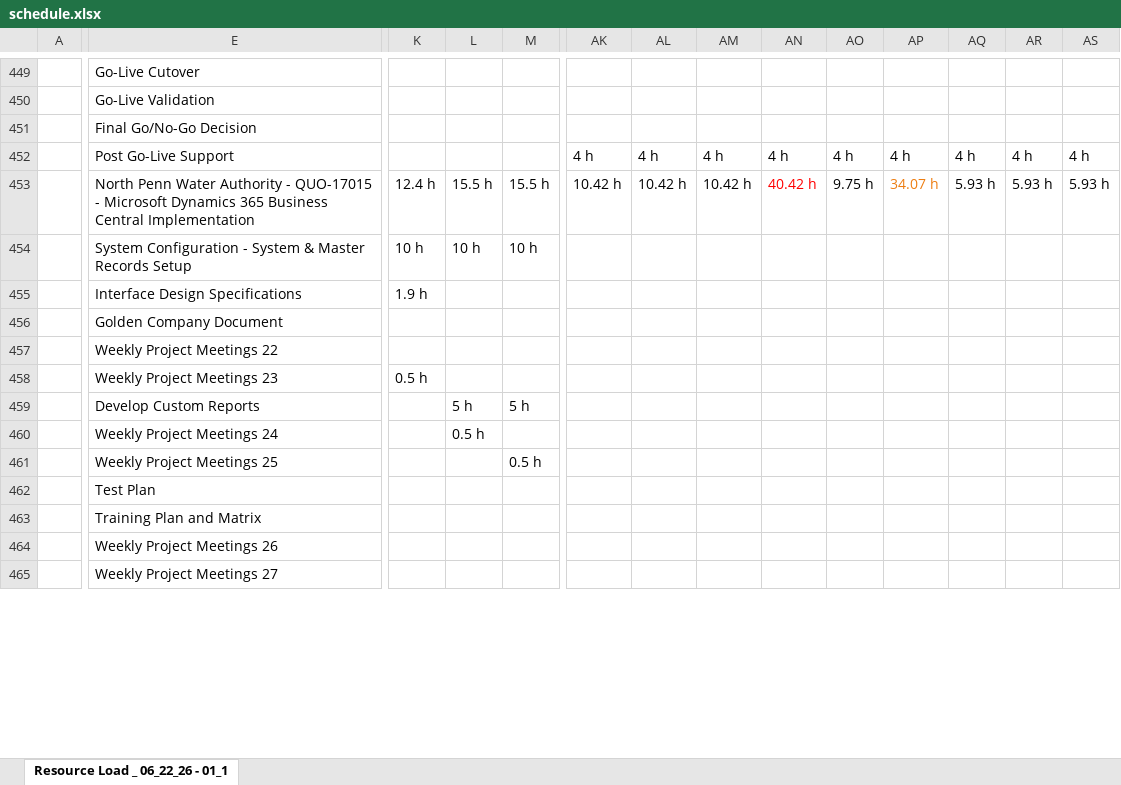
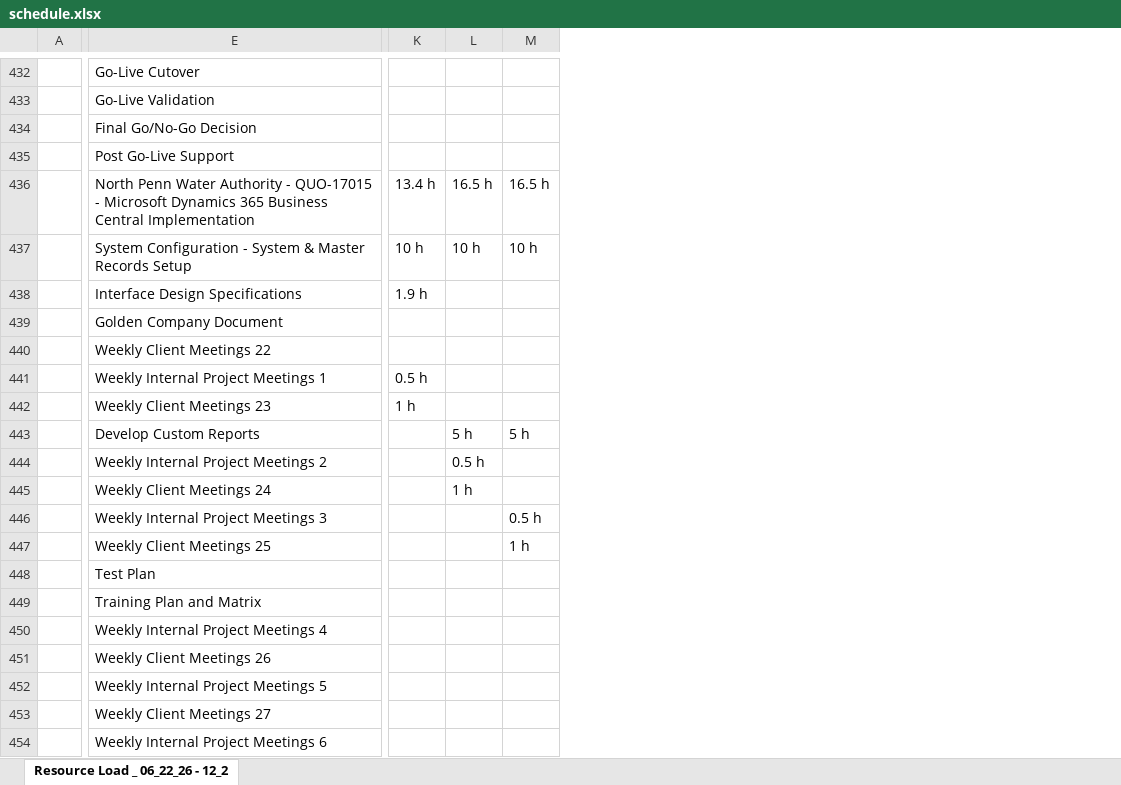
Before and after one commit to PMO-Cogsdale/ResourceSchedule, an Excel workbook: schedule.xlsx, sheet Resource Load _ 06_22_26 - 12_2, drawn as a sheet; only a part is shown, gaps mark what is left out; values as stored, in another font and other column widths than the file's, no borders; charts and pictures not drawn; removed rows and columns are numbered as before the commit, all else as after; rows hold the shown columns only; the diff covers the shown part only; the diff names each change by its address in the sheet, - before the commit and + after, or states it on an @@ line.

Commit message:
Update schedule via dashboard 2026-06-23T21:50:37.830Z

```diff
--- a/schedule.xlsx (sheet Resource Load _ 06_22_26 - 12_2)
+++ b/schedule.xlsx (sheet Resource Load _ 06_22_26 - 12_2)
-sheet tab: Resource Load _ 06_22_26 - 01_1
+sheet tab: Resource Load _ 06_22_26 - 12_2
-column AK, rows 452-453: 4 h | 10.42 h
-column AL, rows 452-453: 4 h | 10.42 h
-column AM, rows 452-453: 4 h | 10.42 h
-column AN, rows 452-453: 4 h | 40.42 h
-column AO, rows 452-453: 4 h | 9.75 h
-column AP, rows 452-453: 4 h | 34.07 h
-column AQ, rows 452-453: 4 h | 5.93 h
-column AR, rows 452-453: 4 h | 5.93 h
-column AS, rows 452-453: 4 h | 5.93 h
-K436: 12.4 h
+K436: 13.4 h
-L436: 15.5 h
+L436: 16.5 h
-M436: 15.5 h
+M436: 16.5 h
-E440: Weekly Project Meetings 22
+E440: Weekly Client Meetings 22
+row 441:  | Weekly Internal Project Meetings 1 | 0.5 h
-E442: Weekly Project Meetings 23
+E442: Weekly Client Meetings 23
-K442: 0.5 h
+K442: 1 h
+row 444:  | Weekly Internal Project Meetings 2 |  | 0.5 h
-E445: Weekly Project Meetings 24
+E445: Weekly Client Meetings 24
-L445: 0.5 h
+L445: 1 h
+row 446:  | Weekly Internal Project Meetings 3 |  |  | 0.5 h
-E447: Weekly Project Meetings 25
+E447: Weekly Client Meetings 25
-M447: 0.5 h
+M447: 1 h
+row 450:  | Weekly Internal Project Meetings 4
-E451: Weekly Project Meetings 26
+E451: Weekly Client Meetings 26
+row 452:  | Weekly Internal Project Meetings 5
-E453: Weekly Project Meetings 27
+E453: Weekly Client Meetings 27
+row 454:  | Weekly Internal Project Meetings 6
```
Also changed, not shown: 21 added rows, 41 removed rows, 137 edited cells and cell formats elsewhere in this sheet.
